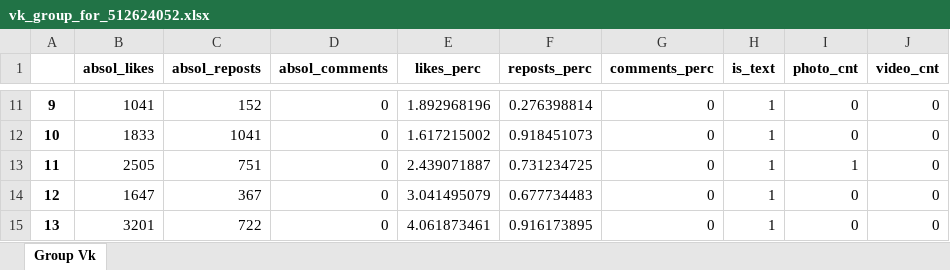
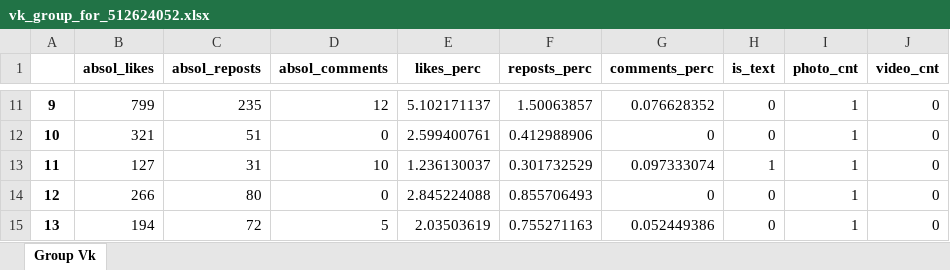
Before and after one commit to egor123345/social_reaction_bot, an Excel workbook: gr_data/vk_group_for_512624052.xlsx, sheet Group Vk, drawn as a sheet; only a part is shown, gaps mark what is left out; values as stored, in another font and other column widths than the file's, no borders; the diff covers the shown part only; the diff names each change by its address in the sheet, - before the commit and + after, or states it on an @@ line.

```diff
--- a/gr_data/vk_group_for_512624052.xlsx (sheet Group Vk)
+++ b/gr_data/vk_group_for_512624052.xlsx (sheet Group Vk)
-B11 (absol_likes): 1041
+B11 (absol_likes): 799
-C11 (absol_reposts): 152
+C11 (absol_reposts): 235
-D11 (absol_comments): 0
+D11 (absol_comments): 12
-E11 (likes_perc): 1.892968196
+E11 (likes_perc): 5.102171137
-F11 (reposts_perc): 0.276398814
+F11 (reposts_perc): 1.50063857
-G11 (comments_perc): 0
+G11 (comments_perc): 0.076628352
-H11:H12 (is_text): 1
+H11:H12 (is_text): 0
-I11:I12 (photo_cnt): 0
+I11:I12 (photo_cnt): 1
-B12 (absol_likes): 1833
+B12 (absol_likes): 321
-C12 (absol_reposts): 1041
+C12 (absol_reposts): 51
-E12 (likes_perc): 1.617215002
+E12 (likes_perc): 2.599400761
-F12 (reposts_perc): 0.918451073
+F12 (reposts_perc): 0.412988906
-B13 (absol_likes): 2505
+B13 (absol_likes): 127
-C13 (absol_reposts): 751
+C13 (absol_reposts): 31
-D13 (absol_comments): 0
+D13 (absol_comments): 10
-E13 (likes_perc): 2.439071887
+E13 (likes_perc): 1.236130037
-F13 (reposts_perc): 0.731234725
+F13 (reposts_perc): 0.301732529
-G13 (comments_perc): 0
+G13 (comments_perc): 0.097333074
-B14 (absol_likes): 1647
+B14 (absol_likes): 266
-C14 (absol_reposts): 367
+C14 (absol_reposts): 80
-E14 (likes_perc): 3.041495079
+E14 (likes_perc): 2.845224088
-F14 (reposts_perc): 0.677734483
+F14 (reposts_perc): 0.855706493
-H14:H15 (is_text): 1
+H14:H15 (is_text): 0
-I14:I15 (photo_cnt): 0
+I14:I15 (photo_cnt): 1
-B15 (absol_likes): 3201
+B15 (absol_likes): 194
-C15 (absol_reposts): 722
+C15 (absol_reposts): 72
-D15 (absol_comments): 0
+D15 (absol_comments): 5
-E15 (likes_perc): 4.061873461
+E15 (likes_perc): 2.03503619
-F15 (reposts_perc): 0.916173895
+F15 (reposts_perc): 0.755271163
-G15 (comments_perc): 0
+G15 (comments_perc): 0.052449386
```
Also changed, not shown: 655 edited cells elsewhere in this sheet, 9 other files.
